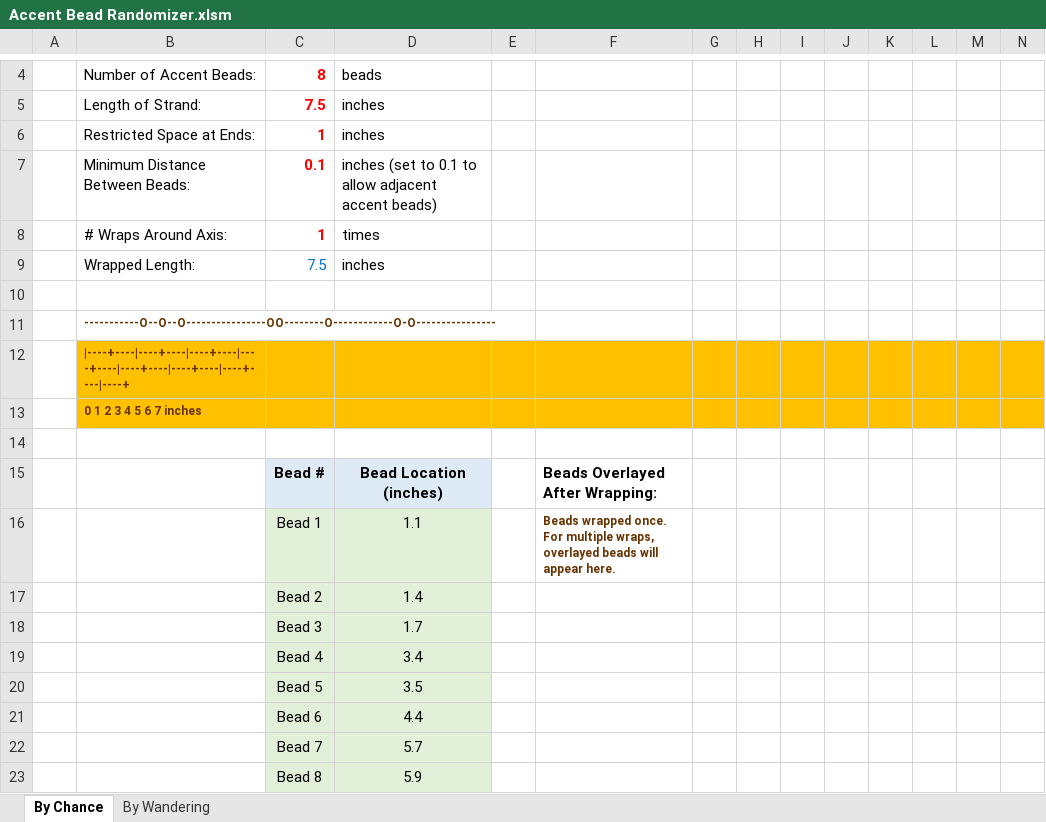
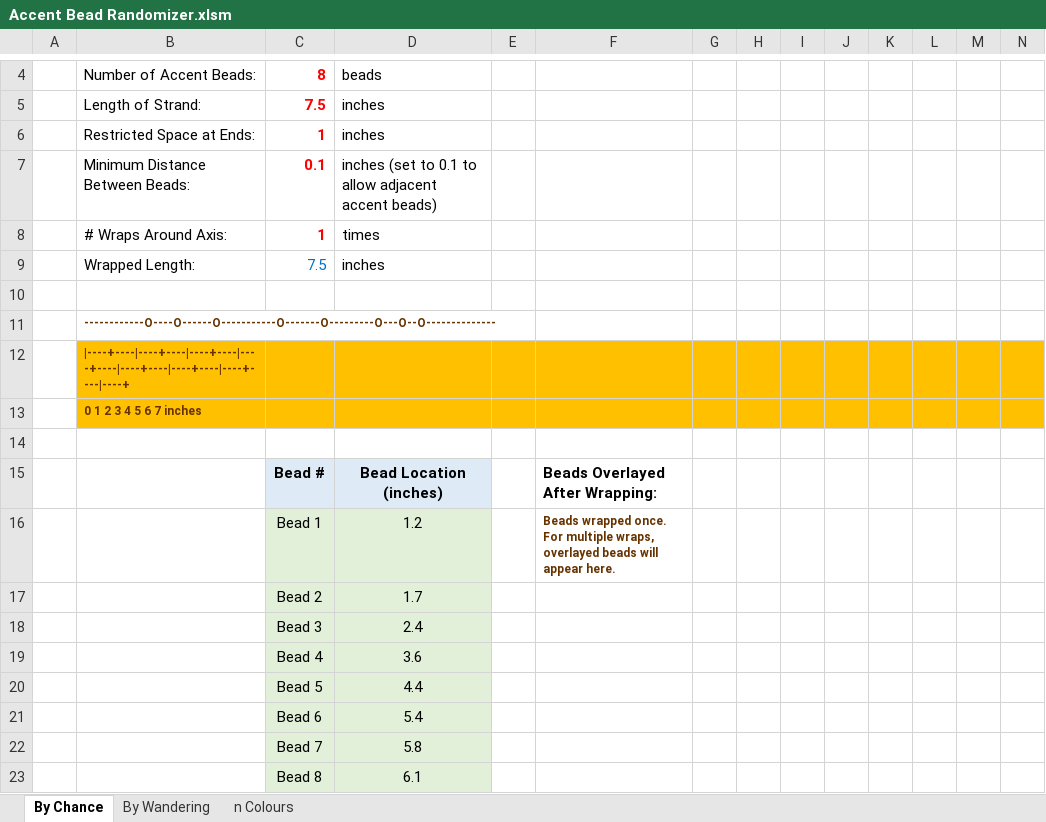
Before and after one commit to dndubins/AccentBeadRandomizer, an Excel workbook: Accent Bead Randomizer.xlsm, sheet By Chance, drawn as a sheet; only a part is shown, gaps mark what is left out; values as stored, in another font and other column widths than the file's, no borders; charts and pictures not drawn; removed rows and columns are numbered as before the commit, all else as after; the diff names each change by its address in the sheet, - before the commit and + after, or states it on an @@ line.

```diff
--- a/Accent Bead Randomizer.xlsm (sheet By Chance)
+++ b/Accent Bead Randomizer.xlsm (sheet By Chance)
+sheet tab: n Colours
-B11: -----------O--O--O----------------OO--------O------------O-O----------------
+B11: ------------O----O------O-----------O-------O---------O---O--O--------------
-D16: 1.1
+D16: 1.2
-row 17:  |  | Bead 2 | 1.4
-C17: Bead 3
+C17: Bead 2
-row 19:  |  | Bead 4 | 3.4
-row 20:  |  | Bead 5 | 3.5
+row 18:  |  | Bead 3 | 2.4
+row 19:  |  | Bead 4 | 3.6
-C20: Bead 6
+C20: Bead 5
-row 22:  |  | Bead 7 | 5.7
-row 23:  |  | Bead 8 | 5.9
+row 21:  |  | Bead 6 | 5.4
+row 22:  |  | Bead 7 | 5.8
+row 23:  |  | Bead 8 | 6.1
```
Also changed, not shown: sheet By Wandering, charts or pictures.
